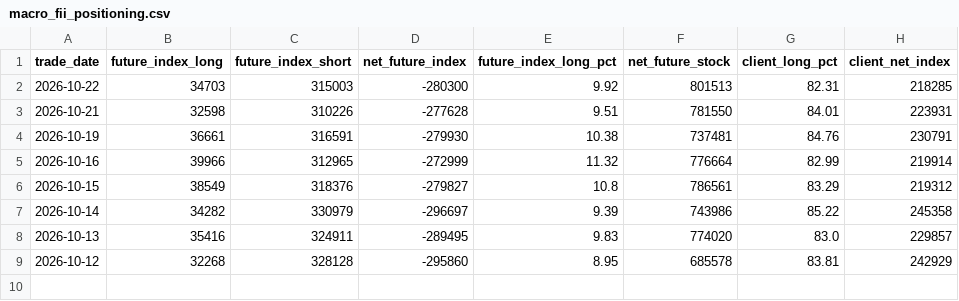
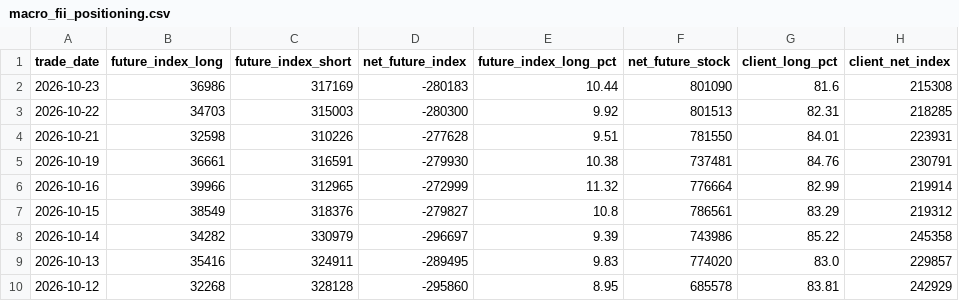
Before and after one commit to prathmeshgupta/nse-participant-open-interest, a CSV file: output/macro_fii_positioning.csv, drawn as a sheet; the diff names each change by its address in the sheet, - before the commit and + after, or states it on an @@ line.

```diff
--- a/output/macro_fii_positioning.csv
+++ b/output/macro_fii_positioning.csv
+row 2: 2026-10-23 | 36986 | 317169 | -280183 | 10.44 | 801090 | 81.6 | 215308
```
Also changed, not shown: output/participant_oi.csv, 1 other file.
